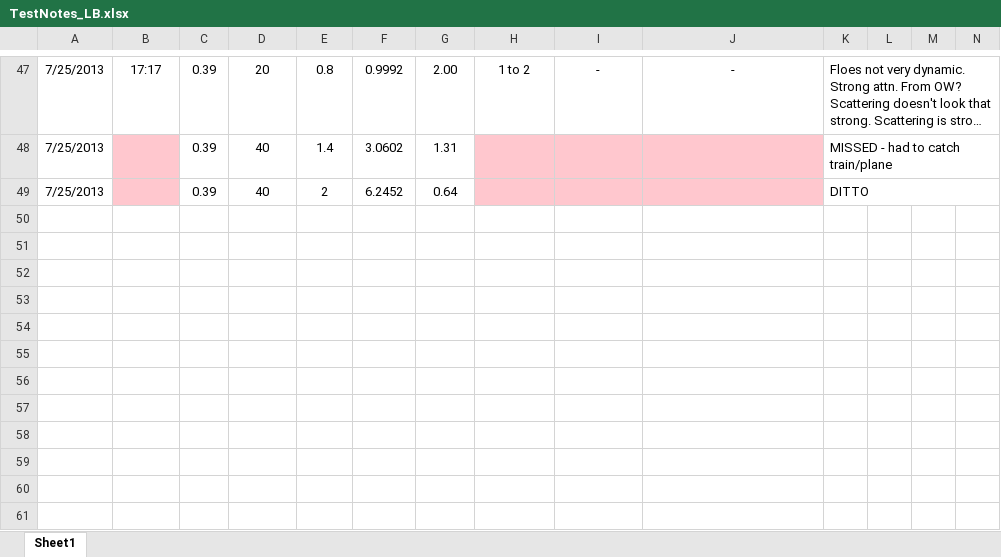
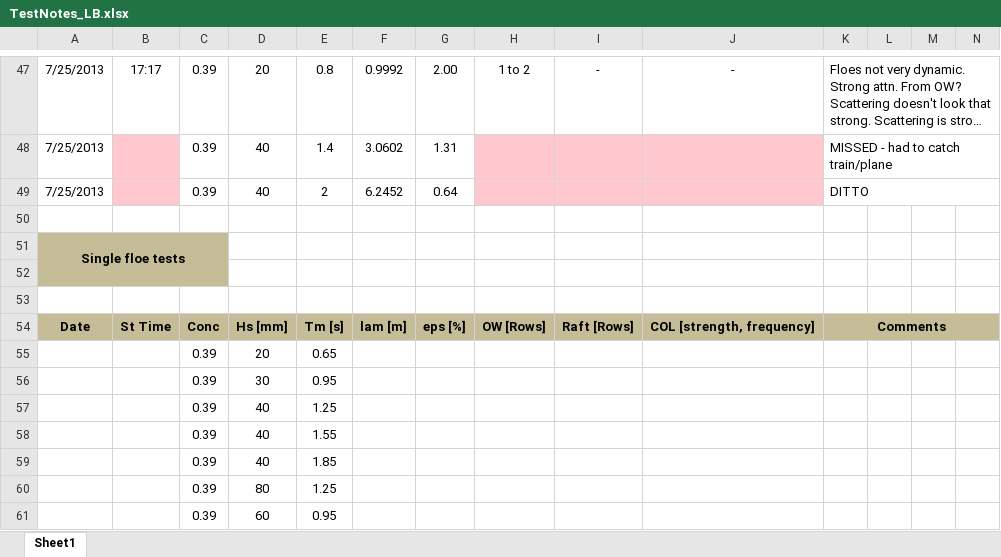
Before and after one commit to lgbennetts/CITEPH-64-2012, an Excel workbook: Docs/CITEPH/TestNotes_LB.xlsx, sheet Sheet1, drawn as a sheet; only a part is shown, gaps mark what is left out; long unchanged cells end in …; values as stored, in another font and other column widths than the file's, no borders; rows hold the shown columns only; the diff names each change by its address in the sheet, - before the commit and + after, or states it on an @@ line.

```diff
--- a/Docs/CITEPH/TestNotes_LB.xlsx (sheet Sheet1)
+++ b/Docs/CITEPH/TestNotes_LB.xlsx (sheet Sheet1)
+row 50: (empty)
+row 51: Single floe tests
+row 52: (empty)
+row 53: (empty)
+row 54: Date | St Time | Conc | Hs [mm] | Tm [s] | lam [m] | eps [%] | OW [Rows] | Raft [Rows] | COL [strength, frequency] | Comments
+row 55:  |  | 0.39 | 20 | 0.65
+row 56:  |  | 0.39 | 30 | 0.95
+row 57:  |  | 0.39 | 40 | 1.25
+row 58:  |  | 0.39 | 40 | 1.55
+row 59:  |  | 0.39 | 40 | 1.85
+row 60:  |  | 0.39 | 80 | 1.25
+row 61:  |  | 0.39 | 60 | 0.95
```
Also changed, not shown: 10 other files.
